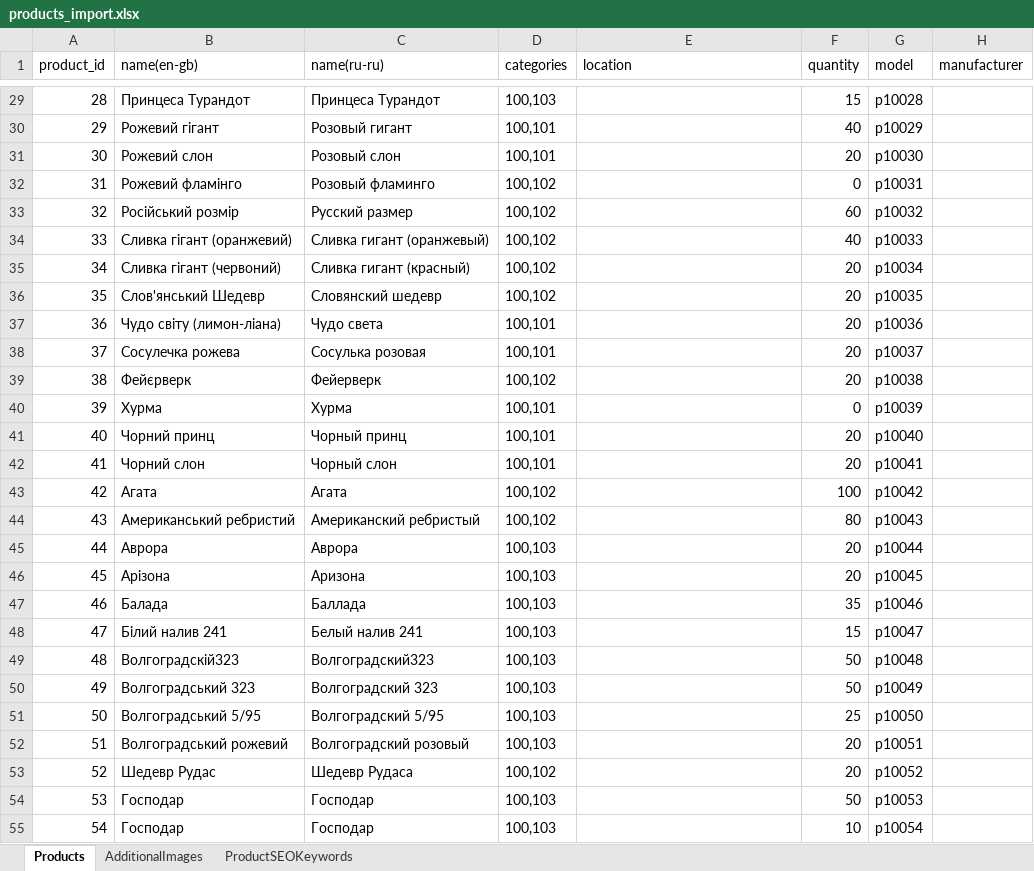
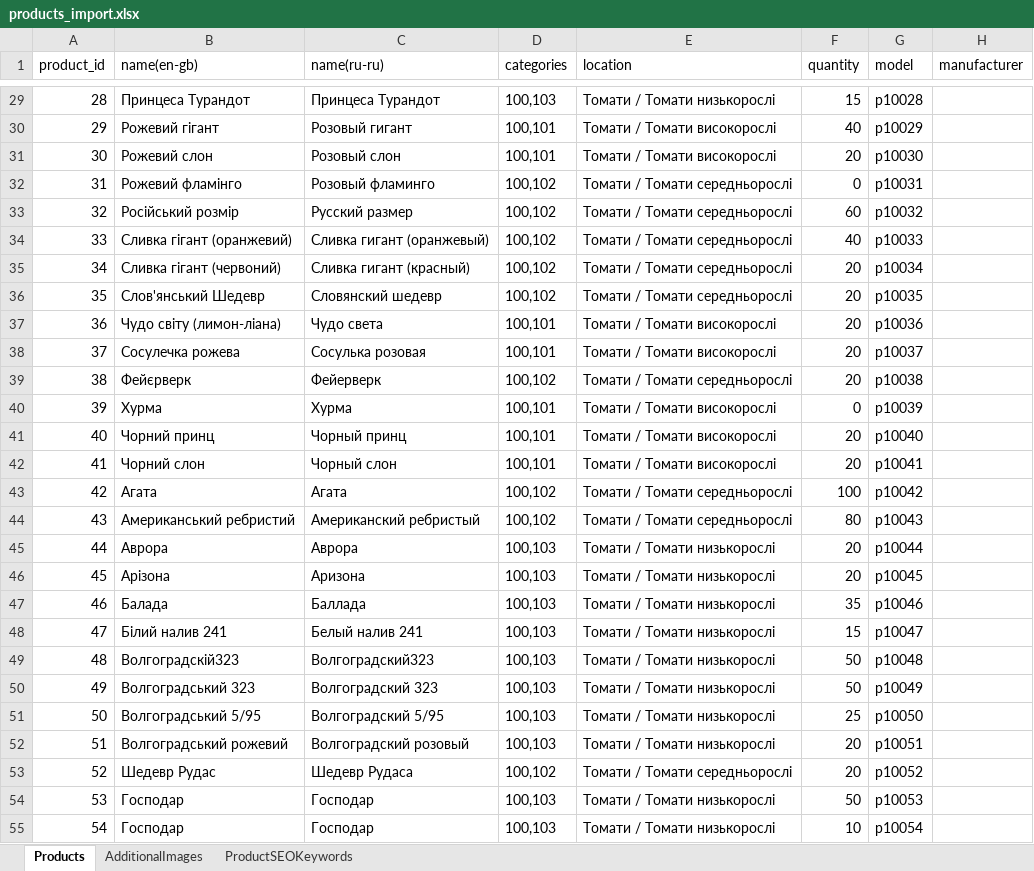
Before and after one commit to volodymyr-hohunskyi/fun-dacha-ui, an Excel workbook: shared/data/products_import.xlsx, sheet Products, drawn as a sheet; only a part is shown, gaps mark what is left out; values as stored, in another font and other column widths than the file's, no borders; the diff covers the shown part only; the diff names each change by its address in the sheet, - before the commit and + after, or states it on an @@ line.

```diff
--- a/shared/data/products_import.xlsx (sheet Products)
+++ b/shared/data/products_import.xlsx (sheet Products)
-E29 (location): (empty)
+E29 (location): Томати / Томати низькорослі
-E30:E31 (location): (empty)
+E30:E31 (location): Томати / Томати високорослі
-E32:E36 (location): (empty)
+E32:E36 (location): Томати / Томати середньорослі
-E37:E38 (location): (empty)
+E37:E38 (location): Томати / Томати високорослі
-E39 (location): (empty)
+E39 (location): Томати / Томати середньорослі
-E40:E42 (location): (empty)
+E40:E42 (location): Томати / Томати високорослі
-E43:E44 (location): (empty)
+E43:E44 (location): Томати / Томати середньорослі
-E45:E52 (location): (empty)
+E45:E52 (location): Томати / Томати низькорослі
-E53 (location): (empty)
+E53 (location): Томати / Томати середньорослі
-E54:E55 (location): (empty)
+E54:E55 (location): Томати / Томати низькорослі
```
Also changed, not shown: 954 edited cells elsewhere in this sheet, 2 other files.
